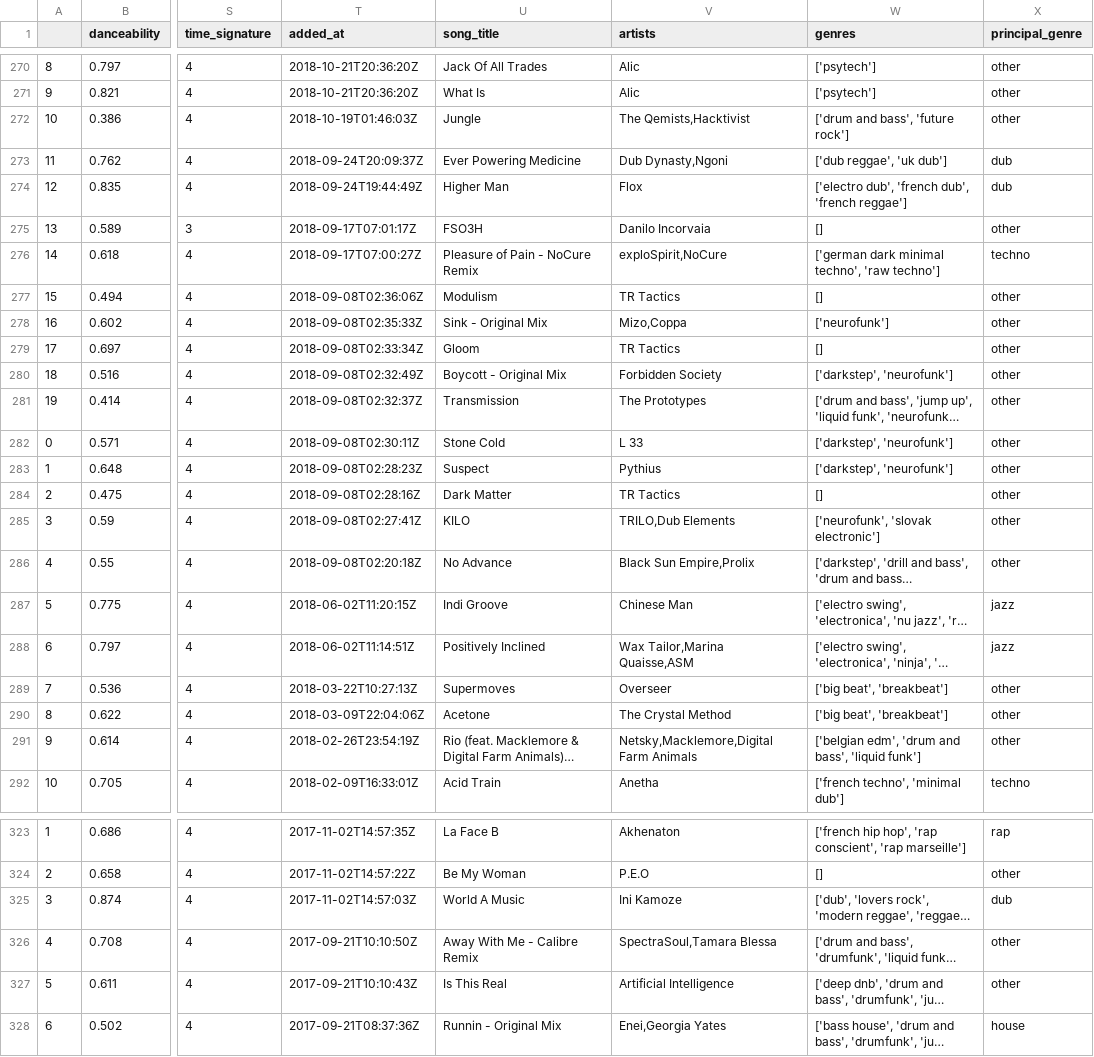
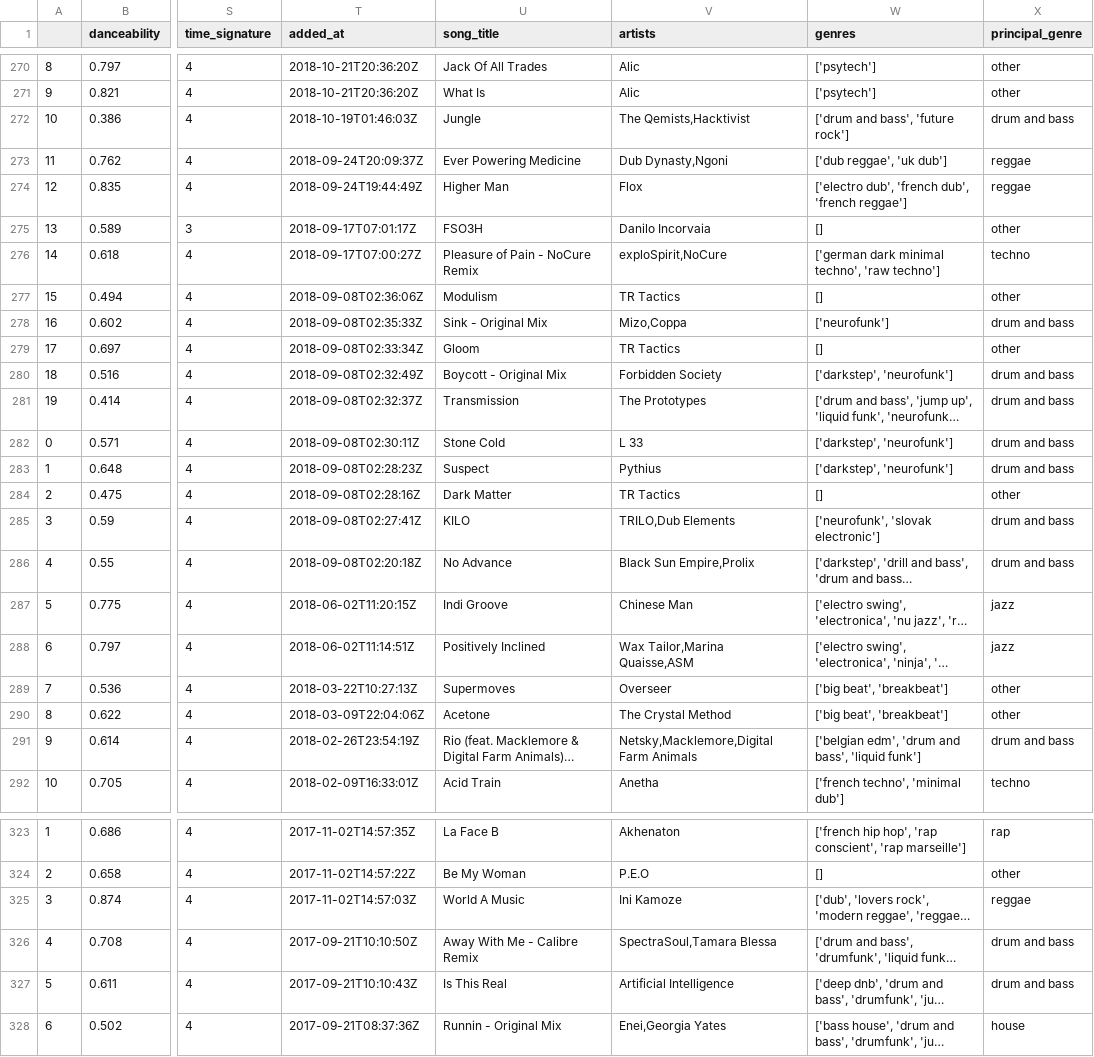
Before and after one commit to GabrieldeBlois/GraphsAndMatching, a CSV file: src/datasets/playlist-gabriel.csv, drawn as a sheet; only a part is shown, gaps mark what is left out; long unchanged cells end in …; the diff covers the shown part only; the diff names each change by its address in the sheet, - before the commit and + after, or states it on an @@ line.

Commit message:
add genres in project

```diff
--- a/src/datasets/playlist-gabriel.csv
+++ b/src/datasets/playlist-gabriel.csv
-X272 (principal_genre): other
+X272 (principal_genre): drum and bass
-X273:X274 (principal_genre): dub
+X273:X274 (principal_genre): reggae
-X278 (principal_genre): other
+X278 (principal_genre): drum and bass
-X280:X283 (principal_genre): other
+X280:X283 (principal_genre): drum and bass
-X285:X286 (principal_genre): other
+X285:X286 (principal_genre): drum and bass
-X291 (principal_genre): other
+X291 (principal_genre): drum and bass
-X325 (principal_genre): dub
+X325 (principal_genre): reggae
-X326:X327 (principal_genre): other
+X326:X327 (principal_genre): drum and bass
```
Also changed, not shown: 38 edited cells elsewhere in this file, 3 other files.
